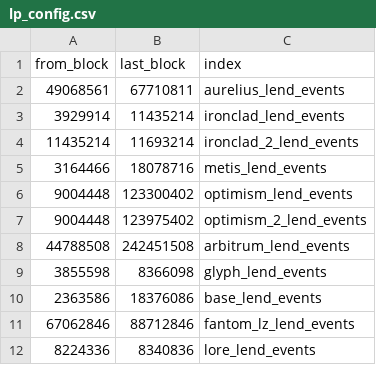
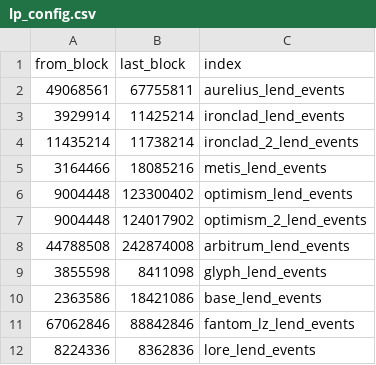
Before and after one commit to Byte-Masons/cod3x-event-tracker, a CSV file: config/lp_config.csv, drawn as a sheet.

```diff
--- a/config/lp_config.csv
+++ b/config/lp_config.csv
@@ -1,12 +1,12 @@
 from_block,last_block,index
-49068561,67710811,aurelius_lend_events
-3929914,11435214,ironclad_lend_events
-11435214,11693214,ironclad_2_lend_events
-3164466,18078716,metis_lend_events
+49068561,67755811,aurelius_lend_events
+3929914,11425214,ironclad_lend_events
+11435214,11738214,ironclad_2_lend_events
+3164466,18085216,metis_lend_events
 9004448,123300402,optimism_lend_events
-9004448,123975402,optimism_2_lend_events
-44788508,242451508,arbitrum_lend_events
-3855598,8366098,glyph_lend_events
-2363586,18376086,base_lend_events
-67062846,88712846,fantom_lz_lend_events
-8224336,8340836,lore_lend_events
+9004448,124017902,optimism_2_lend_events
+44788508,242874008,arbitrum_lend_events
+3855598,8411098,glyph_lend_events
+2363586,18421086,base_lend_events
+67062846,88842846,fantom_lz_lend_events
+8224336,8362836,lore_lend_events
```
Also changed, not shown: 11 other files.
